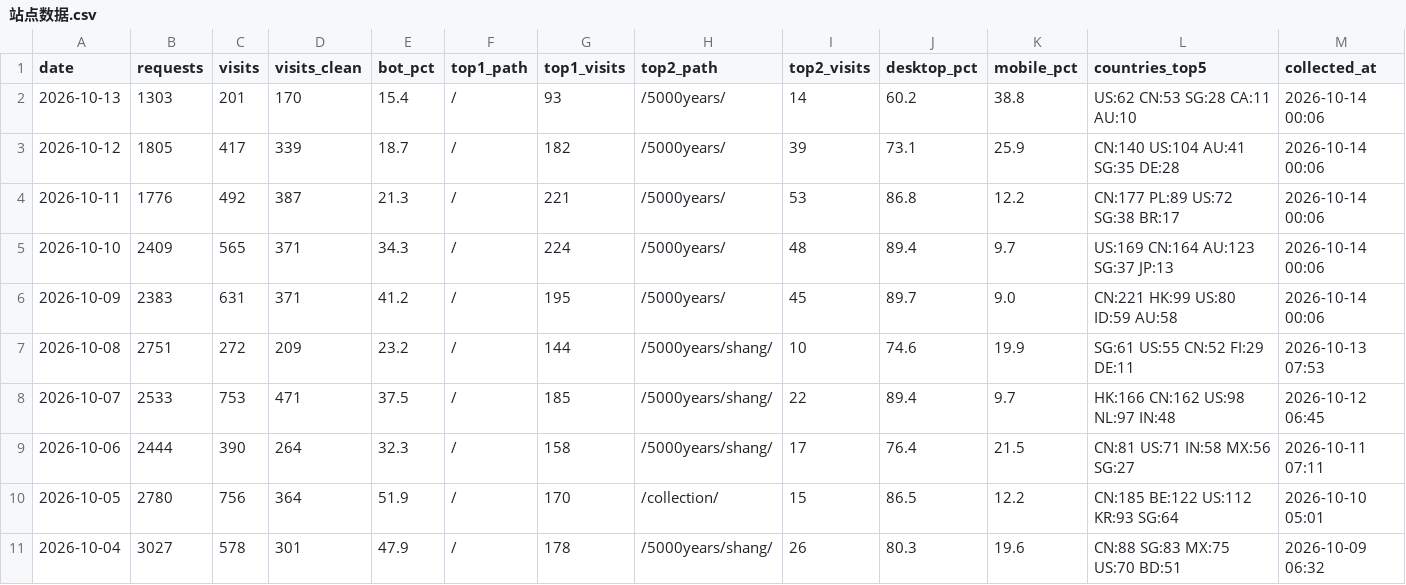
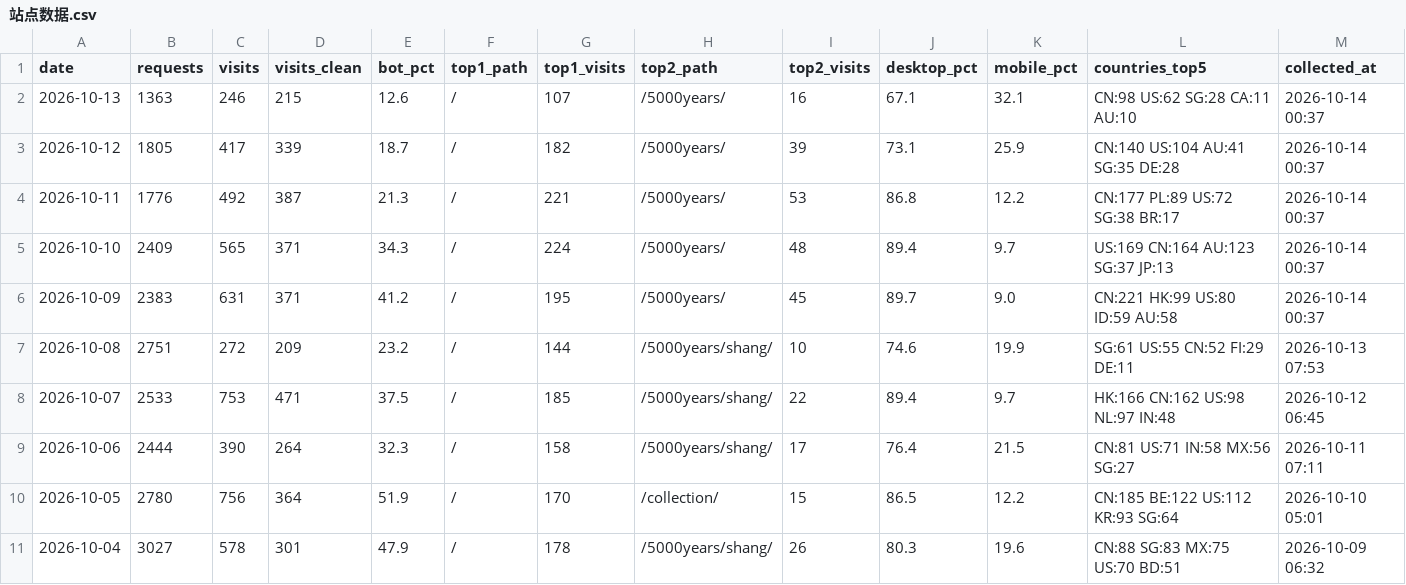
Before and after one commit to GeekBilly/theseventhrealm, a CSV file: 04-市场/03-推广获客/数据回收/站点分析/站点数据.csv, drawn as a sheet; only a part is shown.

```diff
--- a/04-市场/03-推广获客/数据回收/站点分析/站点数据.csv
+++ b/04-市场/03-推广获客/数据回收/站点分析/站点数据.csv
@@ -1,7 +1,7 @@
 date,requests,visits,visits_clean,bot_pct,top1_path,top1_visits,top2_path,top2_visits,desktop_pct,mobile_pct,countries_top5,collected_at
-2026-10-13,1303,201,170,15.4,/,93,/5000years/,14,60.2,38.8,US:62 CN:53 SG:28 CA:11 AU:10,2026-10-14 00:06
-2026-10-12,1805,417,339,18.7,/,182,/5000years/,39,73.1,25.9,CN:140 US:104 AU:41 SG:35 DE:28,2026-10-14 00:06
-2026-10-11,1776,492,387,21.3,/,221,/5000years/,53,86.8,12.2,CN:177 PL:89 US:72 SG:38 BR:17,2026-10-14 00:06
-2026-10-10,2409,565,371,34.3,/,224,/5000years/,48,89.4,9.7,US:169 CN:164 AU:123 SG:37 JP:13,2026-10-14 00:06
-2026-10-09,2383,631,371,41.2,/,195,/5000years/,45,89.7,9.0,CN:221 HK:99 US:80 ID:59 AU:58,2026-10-14 00:06
+2026-10-13,1363,246,215,12.6,/,107,/5000years/,16,67.1,32.1,CN:98 US:62 SG:28 CA:11 AU:10,2026-10-14 00:37
+2026-10-12,1805,417,339,18.7,/,182,/5000years/,39,73.1,25.9,CN:140 US:104 AU:41 SG:35 DE:28,2026-10-14 00:37
+2026-10-11,1776,492,387,21.3,/,221,/5000years/,53,86.8,12.2,CN:177 PL:89 US:72 SG:38 BR:17,2026-10-14 00:37
+2026-10-10,2409,565,371,34.3,/,224,/5000years/,48,89.4,9.7,US:169 CN:164 AU:123 SG:37 JP:13,2026-10-14 00:37
+2026-10-09,2383,631,371,41.2,/,195,/5000years/,45,89.7,9.0,CN:221 HK:99 US:80 ID:59 AU:58,2026-10-14 00:37
 2026-10-08,2751,272,209,23.2,/,144,/5000years/shang/,10,74.6,19.9,SG:61 US:55 CN:52 FI:29 DE:11,2026-10-13 07:53
```
Also changed, not shown: 1 other file.
